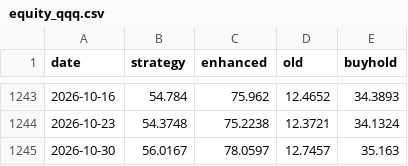
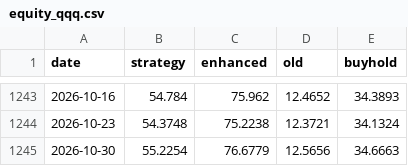
Before and after one commit to kerdoscapital/kerdos-site, a CSV file: stocks/equity_qqq.csv, drawn as a sheet; only a part is shown, gaps mark what is left out.

```diff
--- a/stocks/equity_qqq.csv
+++ b/stocks/equity_qqq.csv
@@ -1244,2 +1244,2 @@ date,strategy,enhanced,old,buyhold
 2026-10-23,54.3748,75.2238,12.3721,34.1324
-2026-10-30,56.0167,78.0597,12.7457,35.163
+2026-10-30,55.2254,76.6779,12.5656,34.6663
```
Also changed, not shown: bitcoin/history.csv, highbeta/equity_basket.csv, 10 other files.
